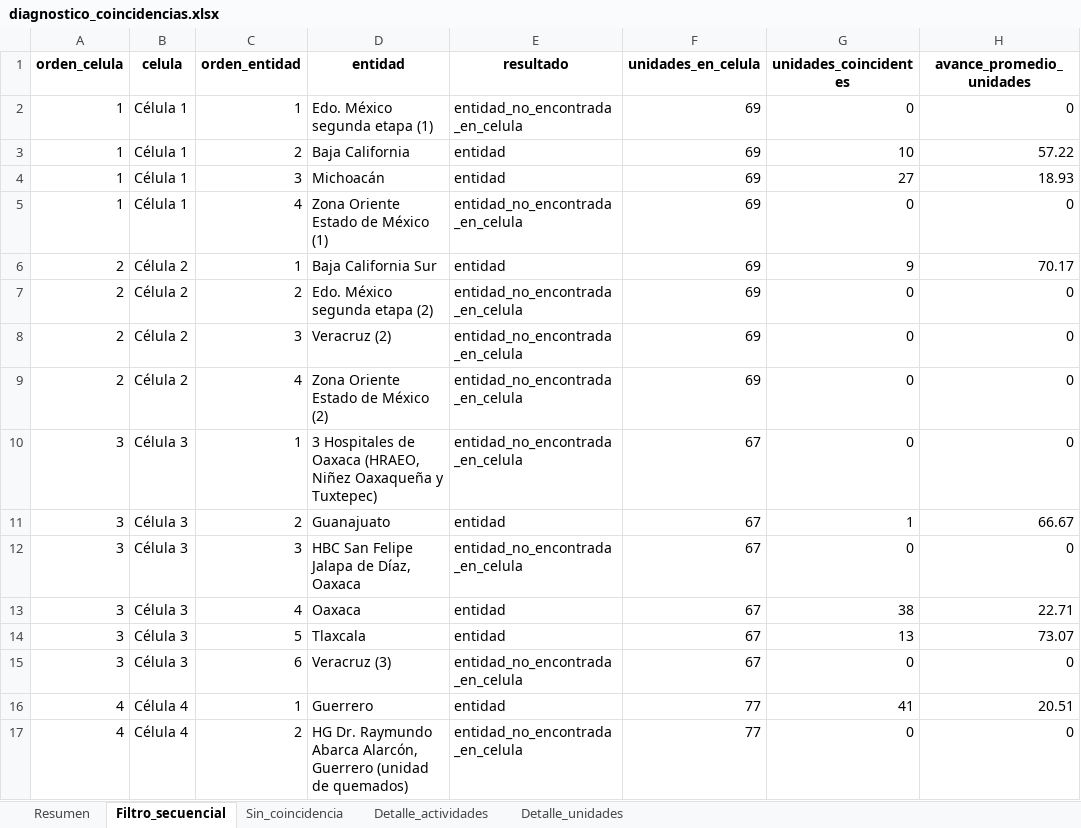
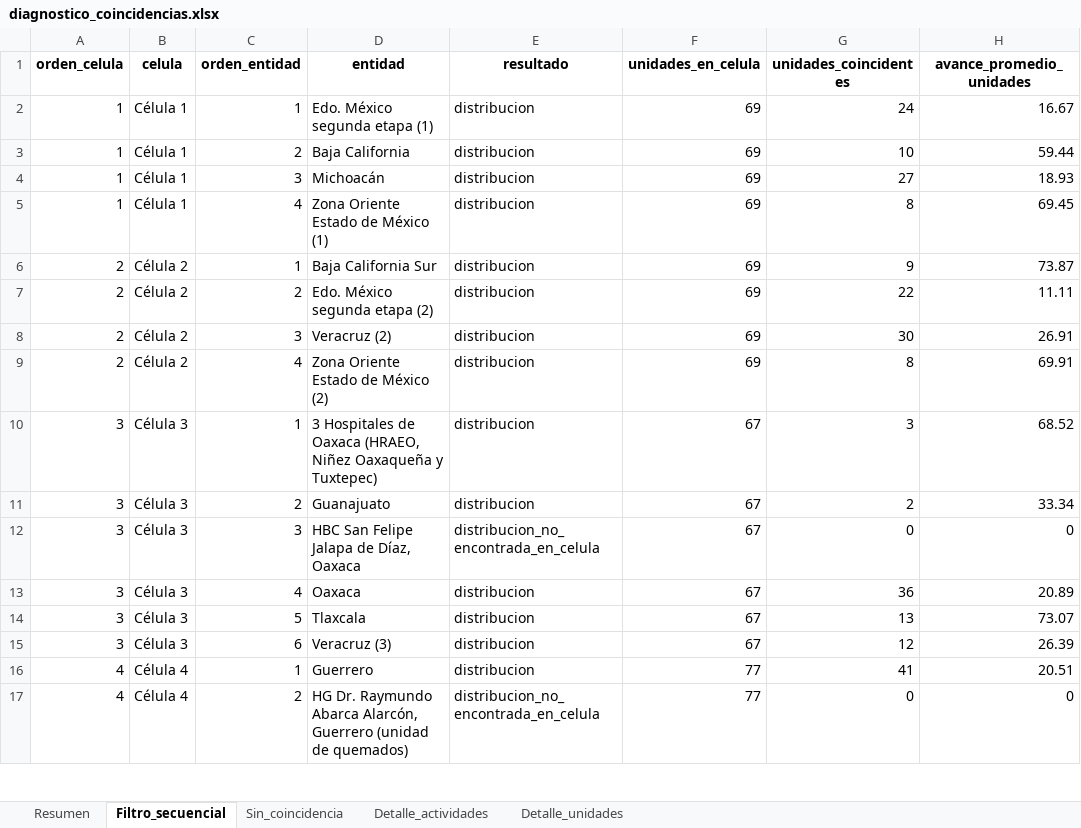
Before and after one commit to DanielJimenezA/avance_celulas_eds, an Excel workbook: data/diagnostico_coincidencias.xlsx, sheet Filtro_secuencial, drawn as a sheet; only a part is shown; values as stored, in another font and other column widths than the file's, no borders; the diff covers the shown part only; the diff names each change by its address in the sheet, - before the commit and + after, or states it on an @@ line.

Commit message:
refactor(build): integrar cálculo de avances por distribución
- Cambia la estrategia de correspondencia de cronograma de entidad a distribución.
- Implementa búsqueda por CÉLULA ASIGNADA + DISTRIBUCIÓN.
- Corrige el cálculo de avance de las actividades del Gantt.
- Actualiza las reglas de negocio para el mapeo entre cronograma y unidades.
- Mejora la normalización de datos y porcentajes de avance.
- Corrige el diagnóstico de coincidencias y la generación de metadata.
- Optimiza la generación de actividades y reportes para el tablero.

```diff
--- a/data/diagnostico_coincidencias.xlsx (sheet Filtro_secuencial)
+++ b/data/diagnostico_coincidencias.xlsx (sheet Filtro_secuencial)
-E2 (resultado): entidad_no_encontrada_en_celula
+E2 (resultado): distribucion
-G2 (unidades_coincidentes): 0
+G2 (unidades_coincidentes): 24
-H2 (avance_promedio_unidades): 0
+H2 (avance_promedio_unidades): 16.67
-E3:E4 (resultado): entidad
+E3:E4 (resultado): distribucion
-H3 (avance_promedio_unidades): 57.22
+H3 (avance_promedio_unidades): 59.44
-E5 (resultado): entidad_no_encontrada_en_celula
+E5 (resultado): distribucion
-G5 (unidades_coincidentes): 0
+G5 (unidades_coincidentes): 8
-H5 (avance_promedio_unidades): 0
+H5 (avance_promedio_unidades): 69.45
-E6 (resultado): entidad
+E6 (resultado): distribucion
-H6 (avance_promedio_unidades): 70.17
+H6 (avance_promedio_unidades): 73.87
-E7:E10 (resultado): entidad_no_encontrada_en_celula
+E7:E10 (resultado): distribucion
-G7 (unidades_coincidentes): 0
+G7 (unidades_coincidentes): 22
-H7 (avance_promedio_unidades): 0
+H7 (avance_promedio_unidades): 11.11
-G8 (unidades_coincidentes): 0
+G8 (unidades_coincidentes): 30
-H8 (avance_promedio_unidades): 0
+H8 (avance_promedio_unidades): 26.91
-G9 (unidades_coincidentes): 0
+G9 (unidades_coincidentes): 8
-H9 (avance_promedio_unidades): 0
+H9 (avance_promedio_unidades): 69.91
-G10 (unidades_coincidentes): 0
+G10 (unidades_coincidentes): 3
-H10 (avance_promedio_unidades): 0
+H10 (avance_promedio_unidades): 68.52
-E11 (resultado): entidad
+E11 (resultado): distribucion
-G11 (unidades_coincidentes): 1
+G11 (unidades_coincidentes): 2
-H11 (avance_promedio_unidades): 66.67
+H11 (avance_promedio_unidades): 33.34
-E12 (resultado): entidad_no_encontrada_en_celula
+E12 (resultado): distribucion_no_encontrada_en_celula
-E13:E14 (resultado): entidad
+E13:E14 (resultado): distribucion
-G13 (unidades_coincidentes): 38
+G13 (unidades_coincidentes): 36
-H13 (avance_promedio_unidades): 22.71
+H13 (avance_promedio_unidades): 20.89
-E15 (resultado): entidad_no_encontrada_en_celula
+E15 (resultado): distribucion
-G15 (unidades_coincidentes): 0
+G15 (unidades_coincidentes): 12
-H15 (avance_promedio_unidades): 0
+H15 (avance_promedio_unidades): 26.39
-E16 (resultado): entidad
+E16 (resultado): distribucion
-E17 (resultado): entidad_no_encontrada_en_celula
+E17 (resultado): distribucion_no_encontrada_en_celula
```
Also changed, not shown: 56 edited cells elsewhere in this sheet, sheet Detalle_actividades, sheet Sin_coincidencia, sheet Detalle_unidades, sheet Resumen, 6 other files.
